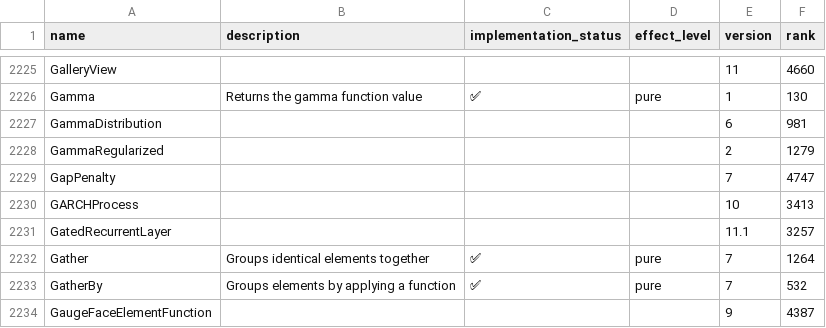
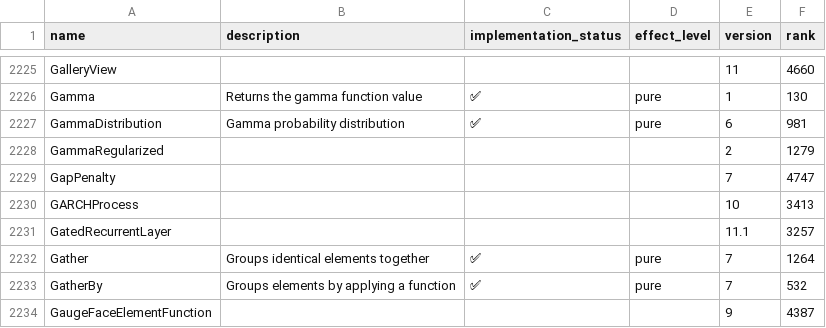
Before and after one commit to ad-si/Woxi, a CSV file: functions.csv, drawn as a sheet; only a part is shown, gaps mark what is left out.

Commit message:
Implement GammaDistribution with PDF, CDF, and Expectation support
Adds GammaDistribution[alpha, beta] as an inert distribution with
PDF (x^(a-1)*e^(-x/b)/(b^a*Gamma[a])), CDF via GammaRegularized,
and Mean/Variance for Expectation (a*b, a*b^2).

```diff
--- a/functions.csv
+++ b/functions.csv
@@ -2226,3 +2226,3 @@ GalleryView,,,,11,4660
 Gamma,Returns the gamma function value,✅,pure,1,130
-GammaDistribution,,,,6,981
+GammaDistribution,Gamma probability distribution,✅,pure,6,981
 GammaRegularized,,,,2,1279
```
Also changed, not shown: 3 other files.
